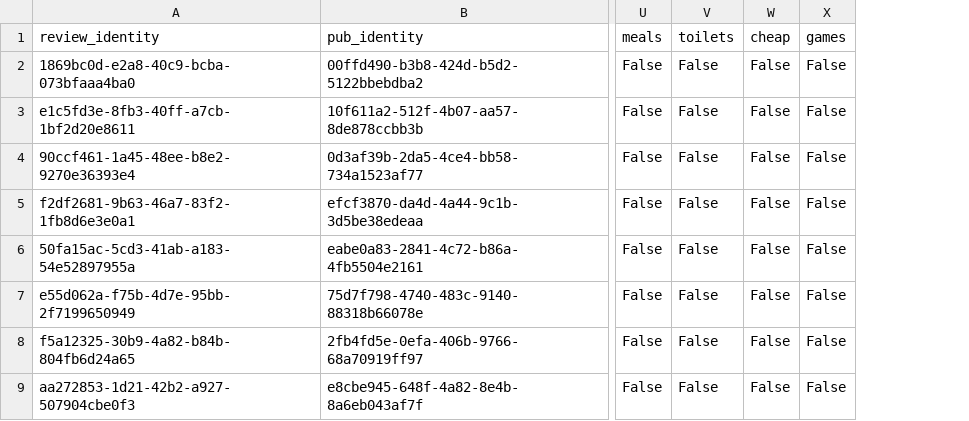
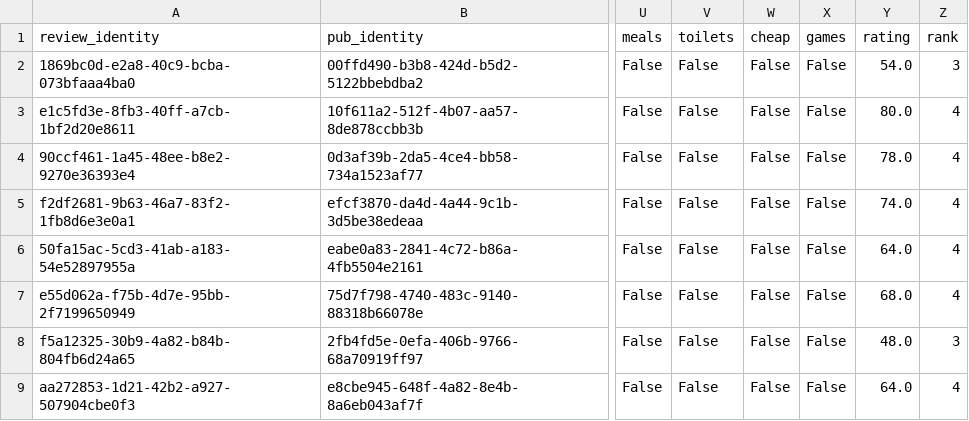
Before and after one commit to cartsmate/thepubcrawls, a CSV file: files/scores.csv, drawn as a sheet; only a part is shown, gaps mark what is left out; the diff names each change by its address in the sheet, - before the commit and + after, or states it on an @@ line.

```diff
--- a/files/scores.csv
+++ b/files/scores.csv
+column Y (rating), rows 2-9: 54.0 | 80.0 | 78.0 | 74.0 | 64.0 | 68.0 | 48.0 | 64.0
+column Z (rank), rows 2-9: 3 | 4 | 4 | 4 | 4 | 4 | 3 | 4
```
Also changed, not shown: files/venues.csv, 10 other files.
